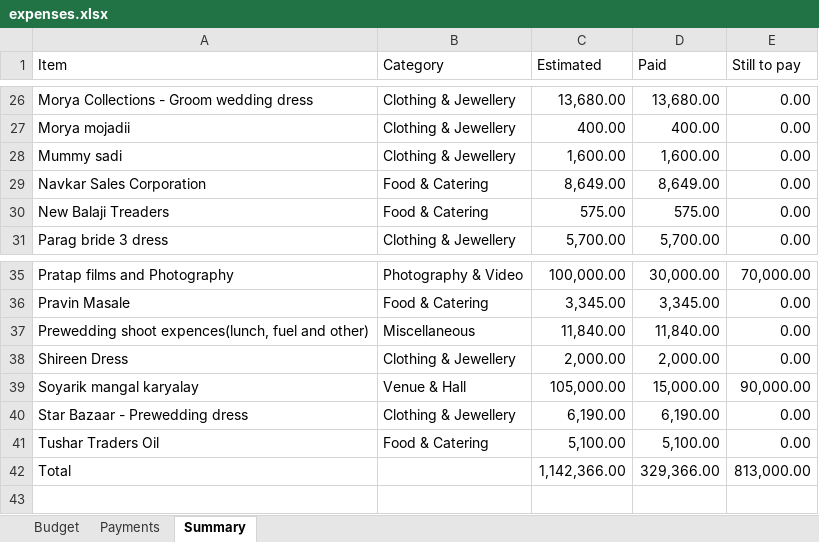
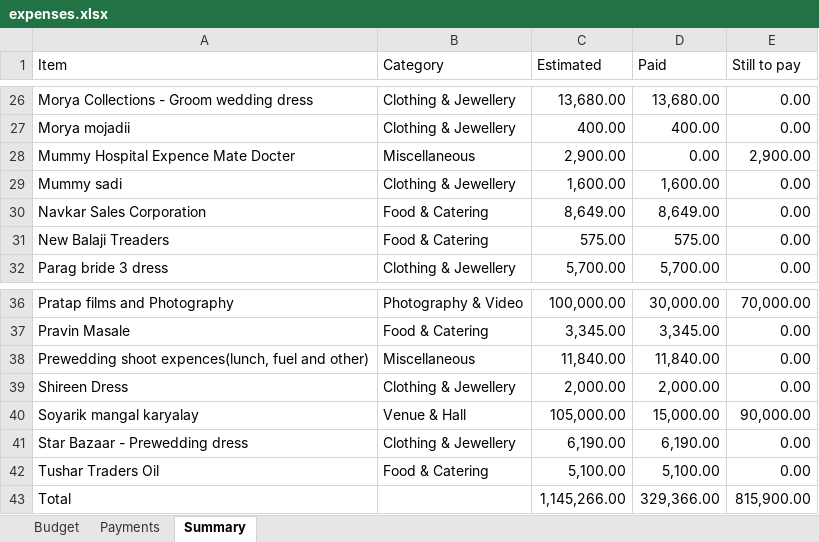
Before and after one commit to Asif-Nice/poc-track-expenses, an Excel workbook: data/expenses.xlsx, sheet Summary, drawn as a sheet; only a part is shown, gaps mark what is left out; values as stored, in another font and other column widths than the file's, no borders; addresses are those after the commit; the diff names each change by its address in the sheet, - before the commit and + after, or states it on an @@ line.

Commit message:
Add budget item: Mummy Hospital Expence Mate Docter — ₹2,900.00

```diff
--- a/data/expenses.xlsx (sheet Summary)
+++ b/data/expenses.xlsx (sheet Summary)
+row 28: Mummy Hospital Expence Mate Docter | Miscellaneous | 2,900.00 | 0.00 | 2,900.00
-C43 (Estimated): 1,142,366.00
+C43 (Estimated): 1,145,266.00
-E43 (Still to pay): 813,000.00
+E43 (Still to pay): 815,900.00
```
Also changed, not shown: sheet Budget, formulas that keep their value.
